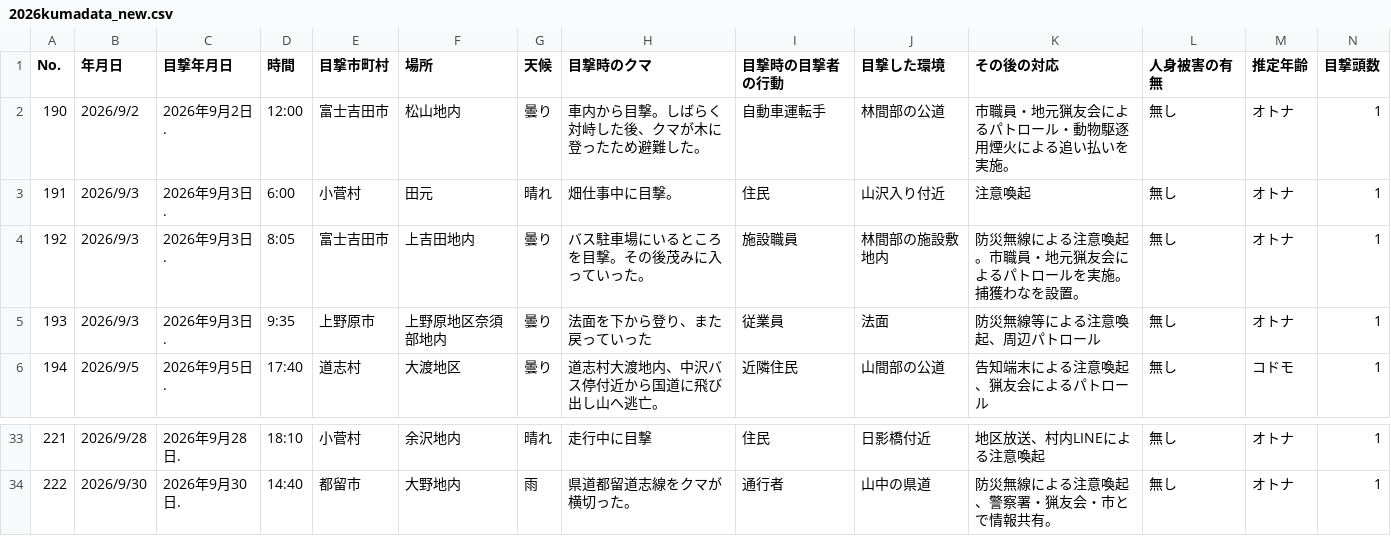
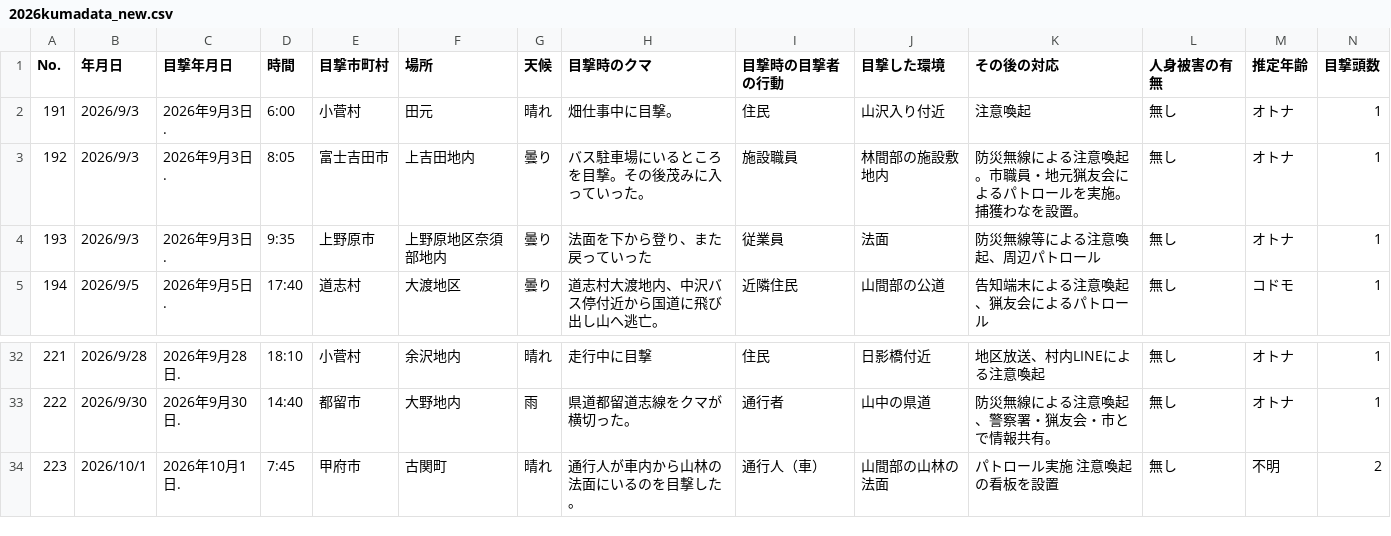
Before and after one commit to shingen-py/sample_20260808, a CSV file: data/2026kumadata_new.csv, drawn as a sheet; only a part is shown, gaps mark what is left out; removed rows and columns are numbered as before the commit, all else as after; rows hold the shown columns only; the diff names each change by its address in the sheet, - before the commit and + after, or states it on an @@ line.

```diff
--- a/data/2026kumadata_new.csv
+++ b/data/2026kumadata_new.csv
-row 2: 190 | 2026/9/2 | 2026年9月2日. | 12:00 | 富士吉田市 | 松山地内 | 曇り | 車内から目撃。しばらく対峙した後、クマが木に登ったため避難した。 | 自動車運転手 | 林間部の公道 | 市職員・地元猟友会によるパトロール・動物駆逐用煙火による追い払いを実施。 | 無し | オトナ | 1
+row 34: 223 | 2026/10/1 | 2026年10月1日. | 7:45 | 甲府市 | 古関町 | 晴れ | 通行人が車内から山林の法面にいるのを目撃した。 | 通行人（車） | 山間部の山林の法面 | パトロール実施 注意喚起の看板を設置 | 無し | 不明 | 2
```
Also changed, not shown: data/2026kumadata.csv, 1 other file.
